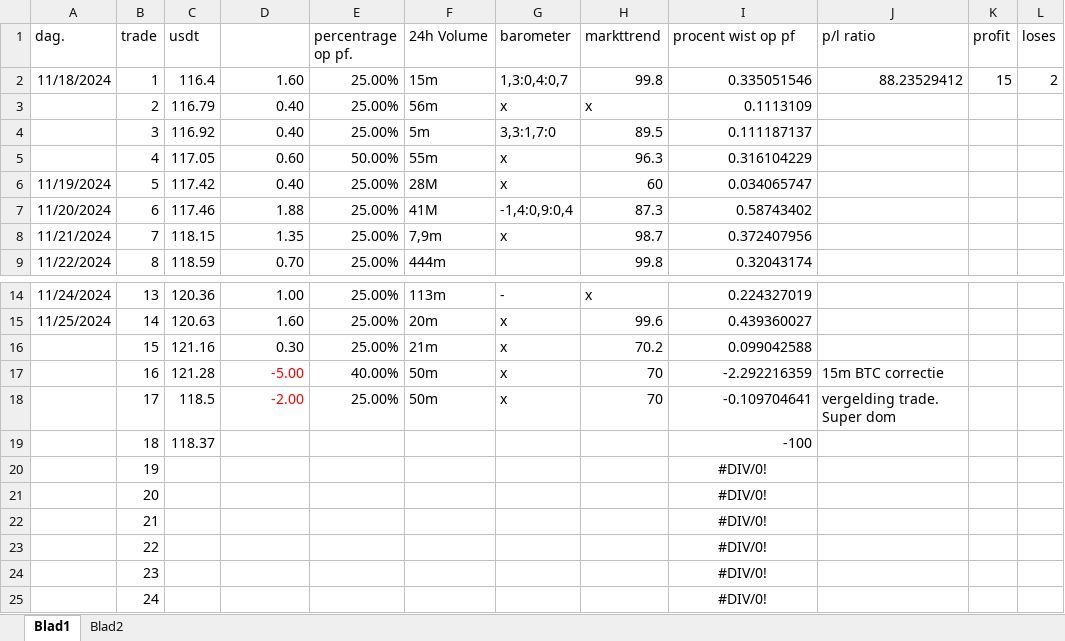
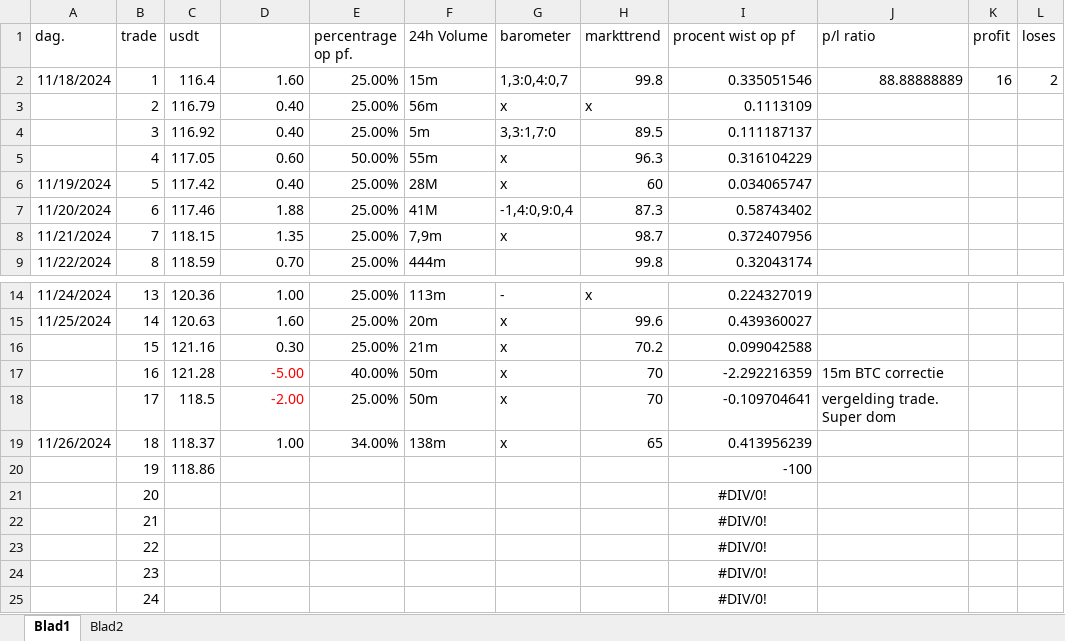
Before and after one commit to Harm-prive/Soft_Lure_Plan, an Excel workbook: 18-11-24.xlsx, sheet Blad1, drawn as a sheet; only a part is shown, gaps mark what is left out; values as stored, in another font and other column widths than the file's, no borders; conditional formats and table styles not drawn; the diff names each change by its address in the sheet, - before the commit and + after, or states it on an @@ line.

Commit message:
Update 18-11-24.xlsx

```diff
--- a/18-11-24.xlsx (sheet Blad1)
+++ b/18-11-24.xlsx (sheet Blad1)
-J2 (p/l ratio): 88.23529412
+J2 (p/l ratio): 88.88888889
-K2 (profit): 15
+K2 (profit): 16
-A19 (dag.): (empty)
+A19 (dag.): 11/26/2024
-D19 (percentage winst.): (empty)
+D19 (percentage winst.): 1.00
-E19 (percentrage op pf.): (empty)
+E19 (percentrage op pf.): 34.00%
-F19 (24h Volume): (empty)
+F19 (24h Volume): 138m
-G19 (barometer): (empty)
+G19 (barometer): x
-H19 (markttrend): (empty)
+H19 (markttrend): 65
-I19 (procent wist op pf): -100
+I19 (procent wist op pf): 0.413956239
-C20 (usdt): (empty)
+C20 (usdt): 118.86
-I20 (procent wist op pf): #DIV/0!
+I20 (procent wist op pf): -100
-I20 alignment: center
+I20 alignment: right
```
